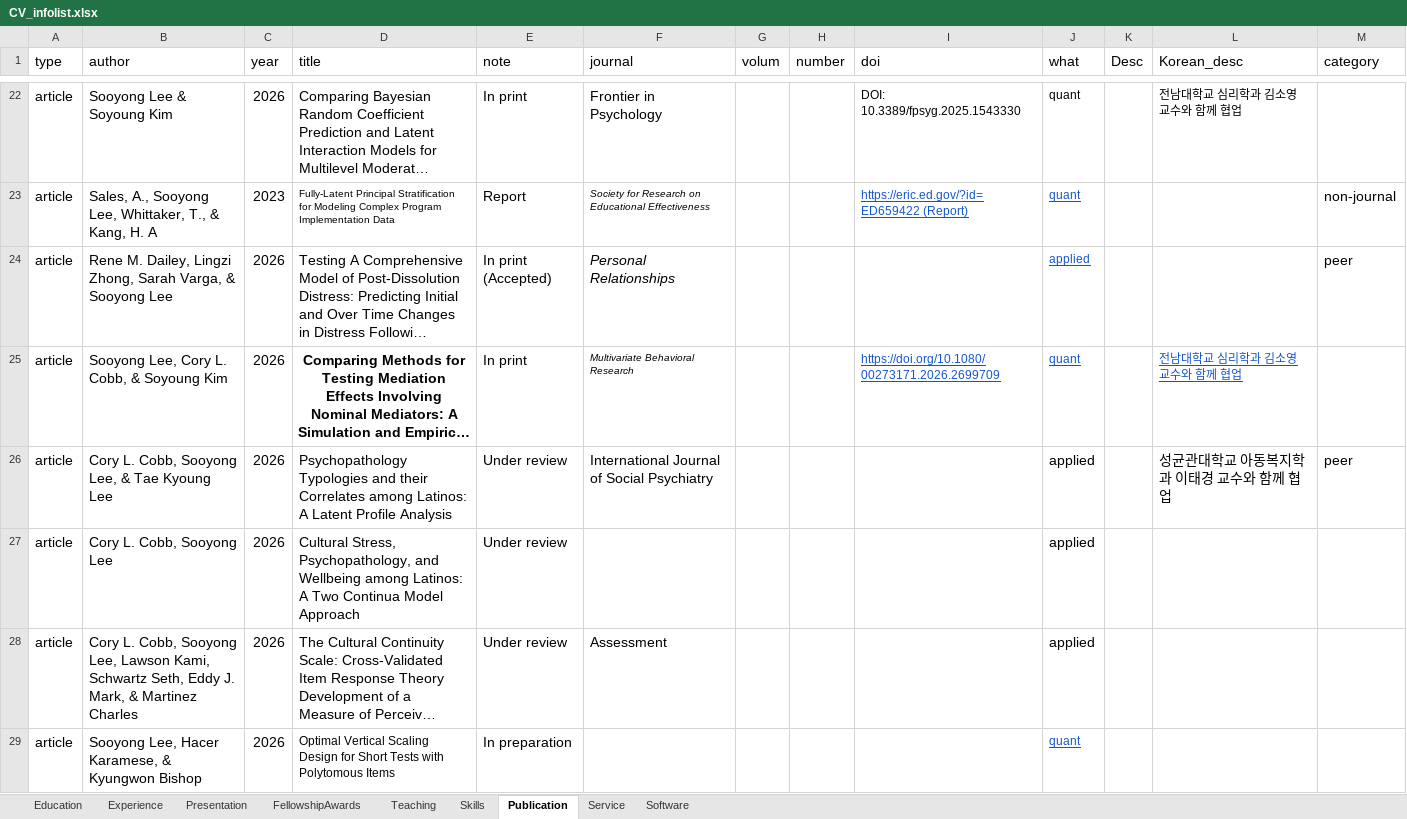
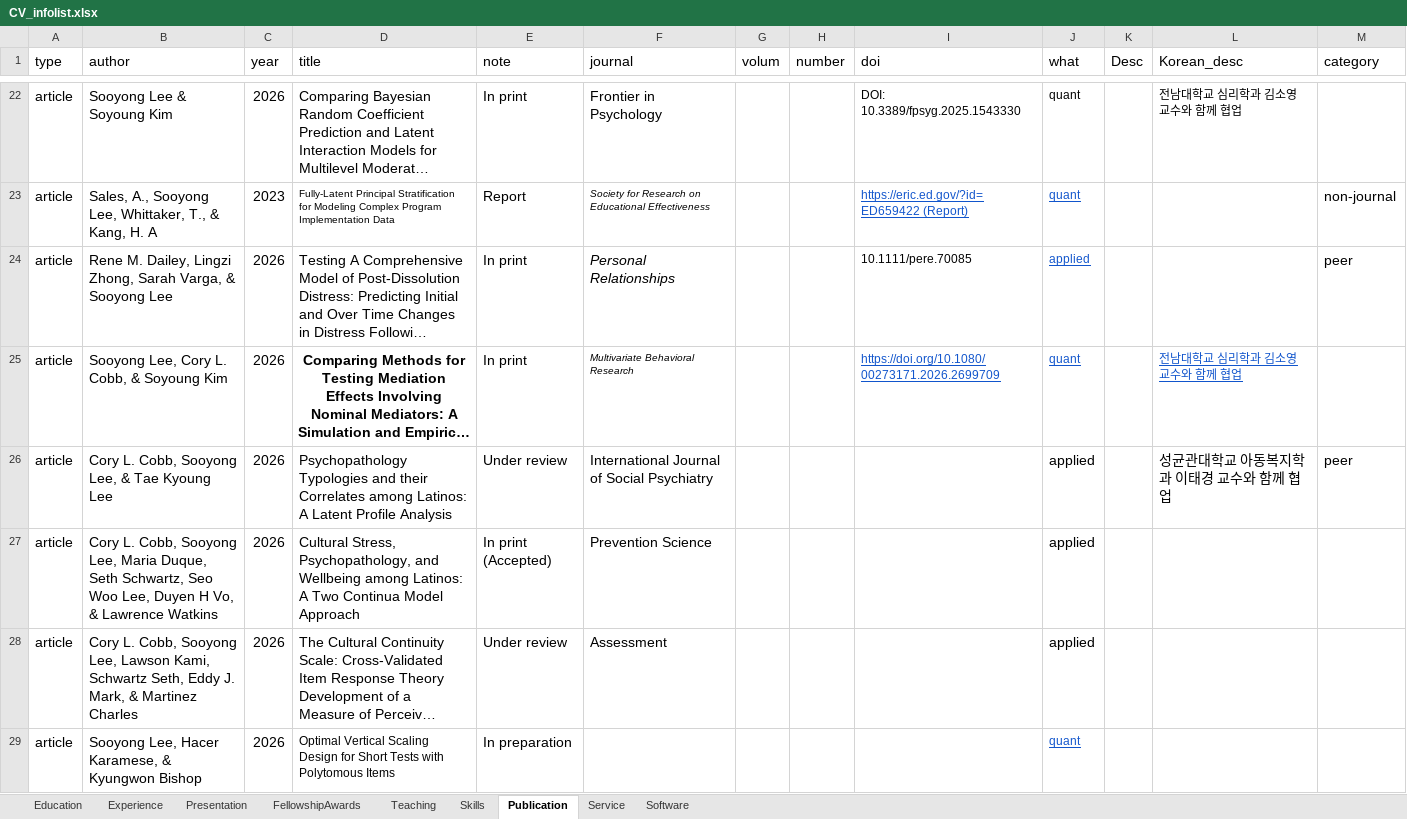
Before and after one commit to sooyongl/sylcv, an Excel workbook: data/CV_infolist.xlsx, sheet Publication, drawn as a sheet; only a part is shown, gaps mark what is left out; long unchanged cells end in …; values as stored, in another font and other column widths than the file's, no borders; the diff names each change by its address in the sheet, - before the commit and + after, or states it on an @@ line.

```diff
--- a/data/CV_infolist.xlsx (sheet Publication)
+++ b/data/CV_infolist.xlsx (sheet Publication)
-E24 (note): In print (Accepted)
+E24 (note): In print
-I24 (doi): (empty)
+I24 (doi): 10.1111/pere.70085
-B27 (author): …Cobb, Sooyong Lee
+B27 (author): …Cobb, Sooyong Lee, Maria Duque, Seth Schwartz, Seo Woo Lee, Duyen H Vo, & Lawrence Watkins
-E27 (note): Under review
+E27 (note): In print (Accepted)
-F27 (journal): (empty)
+F27 (journal): Prevention Science
```
Also changed, not shown: 3 other files.
